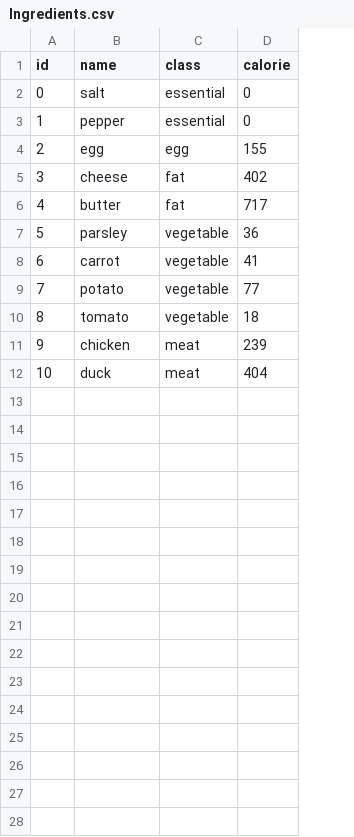
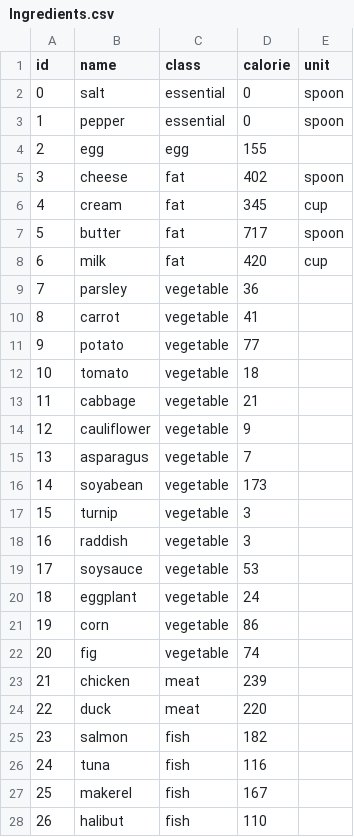
Before and after one commit to Ghost---Shadow/SmartDietaryAdvisor, a CSV file: Ingredients.csv, drawn as a sheet; addresses are those after the commit; the diff names each change by its address in the sheet, - before the commit and + after, or states it on an @@ line.

```diff
--- a/Ingredients.csv
+++ b/Ingredients.csv
+column E (unit), rows 2-5: spoon | spoon |  | spoon; row 7: spoon
+row 6: 4 | cream | fat | 345 | cup
@@ column A (id) renumbered between rows 7 and 24 @@
+row 8: 6 | milk | fat | 420 | cup
+row 13: 11 | cabbage | vegetable | 21
+row 14: 12 | cauliflower | vegetable | 9
+row 15: 13 | asparagus | vegetable | 7
+row 16: 14 | soyabean | vegetable | 173
+row 17: 15 | turnip | vegetable | 3
+row 18: 16 | raddish | vegetable | 3
+row 19: 17 | soysauce | vegetable | 53
+row 20: 18 | eggplant | vegetable | 24
+row 21: 19 | corn | vegetable | 86
+row 22: 20 | fig | vegetable | 74
-D24 (calorie): 404
+D24 (calorie): 220
+row 25: 23 | salmon | fish | 182
+row 26: 24 | tuna | fish | 116
+row 27: 25 | makerel | fish | 167
+row 28: 26 | halibut | fish | 110
```
Also changed, not shown: Combinations.csv, 31 other files.
